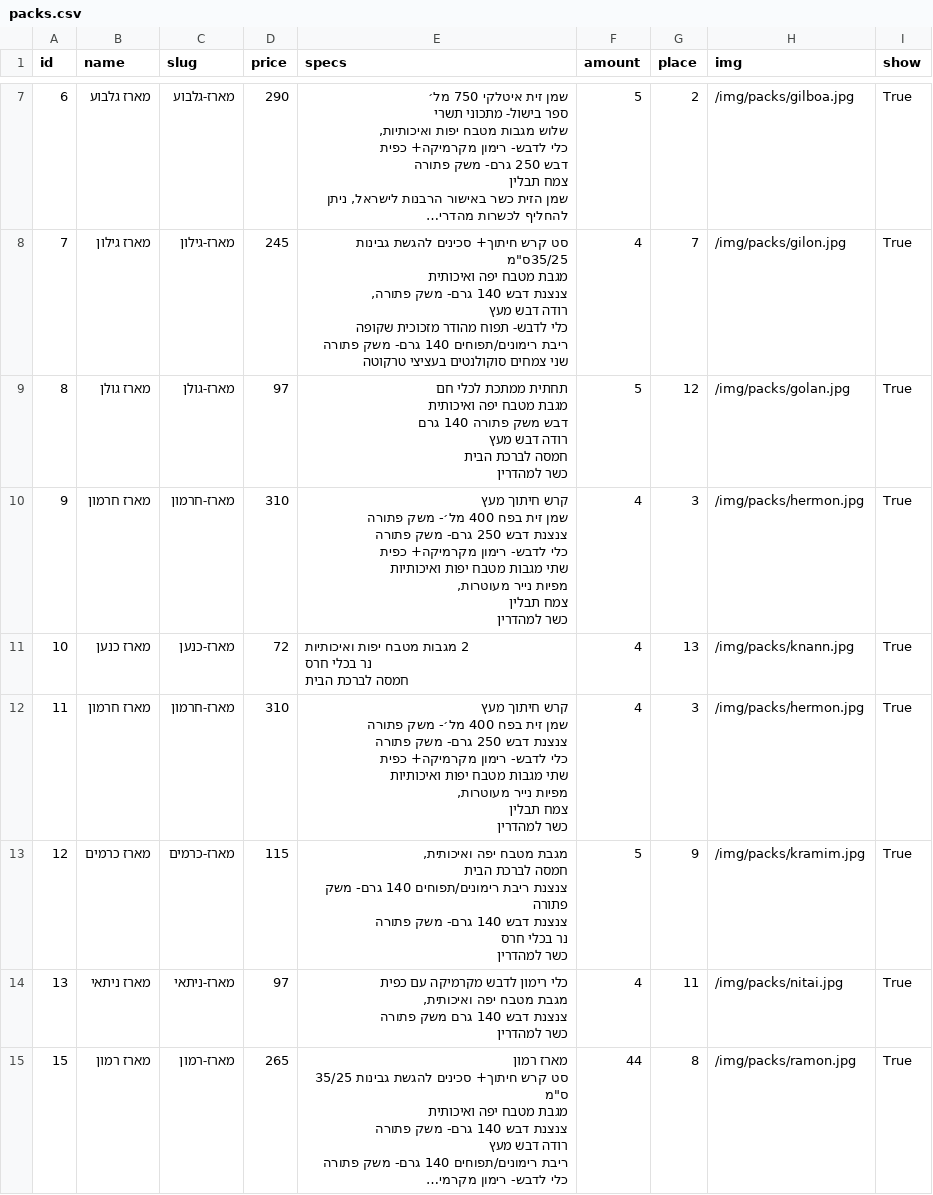
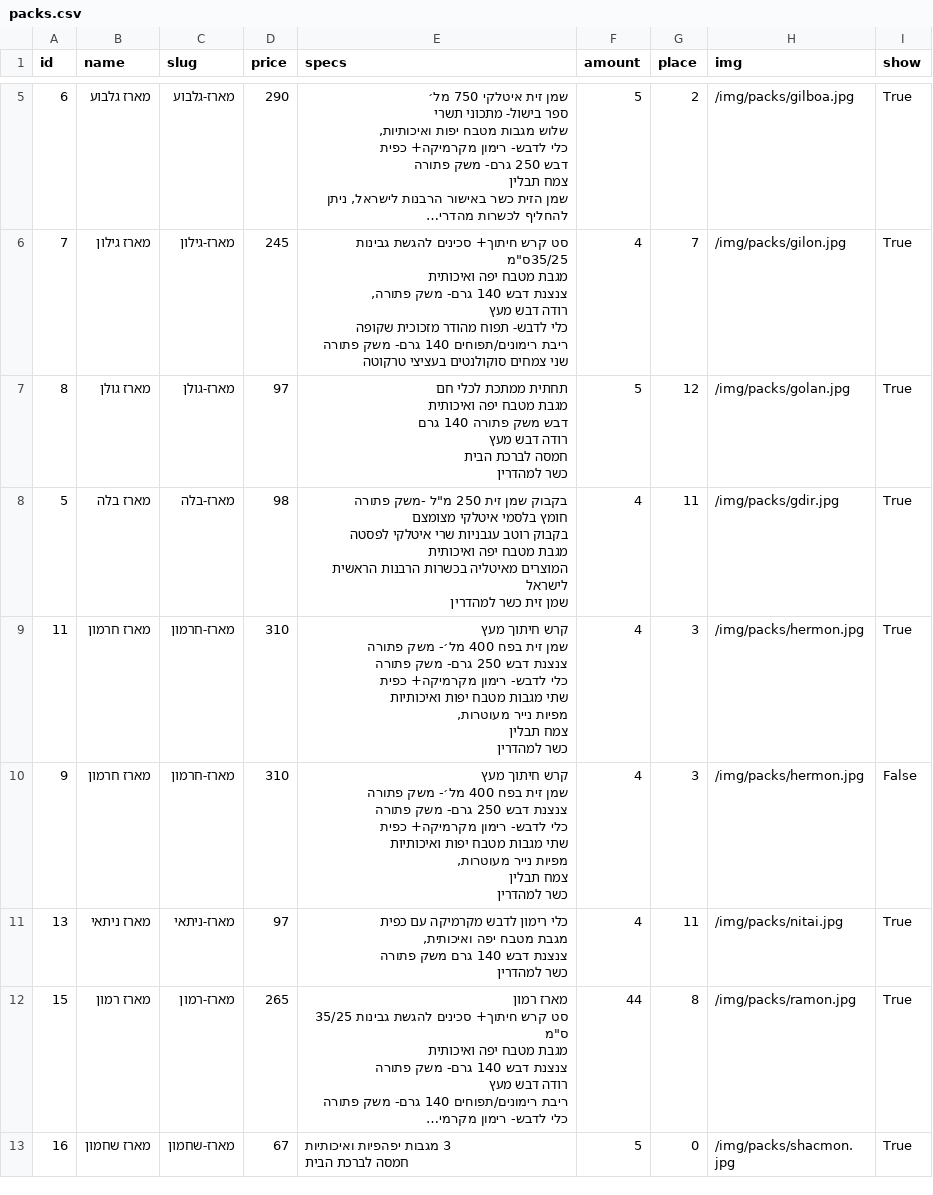
Before and after one commit to staveyal/lily-packs, a CSV file: packs.csv, drawn as a sheet; only a part is shown, gaps mark what is left out; the shorter side is filled out with more unchanged rows; long unchanged cells end in …; the diff covers the shown part only.

Commit message:
Updated data

```diff
--- a/packs.csv
+++ b/packs.csv
@@ -60,15 +46,9 @@
 כשר למהדרין",5,12,"/img/packs/golan.jpg",True
-9,"מארז חרמון","מארז-חרמון","310","קרש חיתוך מעץ
-שמן זית בפח 400 מל׳- משק פתורה
-צנצנת דבש 250 גרם- משק פתורה
-כלי לדבש- רימון מקרמיקה+ כפית
-שתי מגבות מטבח יפות ואיכותיות
-מפיות נייר מעוטרות,
-צמח תבלין
-
-כשר למהדרין",4,3,"/img/packs/hermon.jpg",True
-10,"מארז כנען","מארז-כנען","72","2 מגבות מטבח יפות ואיכותיות
-נר בכלי חרס
-
-חמסה לברכת הבית",4,13,"/img/packs/knann.jpg",True
+5,"מארז בלה","מארז-בלה","98","בקבוק שמן זית 250 מ""ל -משק פתורה
+חומץ בלסמי איטלקי מצומצם
+בקבוק רוטב עגבניות שרי איטלקי לפסטה
+מגבת מטבח יפה ואיכותית
+
+המוצרים מאיטליה בכשרות הרבנות הראשית לישראל
+שמן זית כשר למהדרין",4,11,"/img/packs/gdir.jpg",True
 11,"מארז חרמון","מארז-חרמון","310","קרש חיתוך מעץ
@@ -82,9 +62,11 @@
 כשר למהדרין",4,3,"/img/packs/hermon.jpg",True
-12,"מארז כרמים","מארז-כרמים","115","מגבת מטבח יפה ואיכותית,
-חמסה לברכת הבית
-צנצנת ריבת רימונים/תפוחים 140 גרם- משק פתורה
- צנצנת דבש 140 גרם- משק פתורה
- נר בכלי חרס
-
-כשר למהדרין",5,9,"/img/packs/kramim.jpg",True
+9,"מארז חרמון","מארז-חרמון","310","קרש חיתוך מעץ
+שמן זית בפח 400 מל׳- משק פתורה
+צנצנת דבש 250 גרם- משק פתורה
+כלי לדבש- רימון מקרמיקה+ כפית
+שתי מגבות מטבח יפות ואיכותיות
+מפיות נייר מעוטרות,
+צמח תבלין
+
+כשר למהדרין",4,3,"/img/packs/hermon.jpg",False
 13,"מארז ניתאי","מארז-ניתאי","97","כלי רימון לדבש מקרמיקה עם כפית
```
Also changed, not shown: 4 added rows and 2 removed rows elsewhere in this file.
